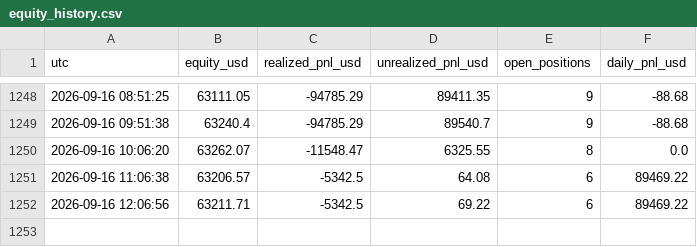
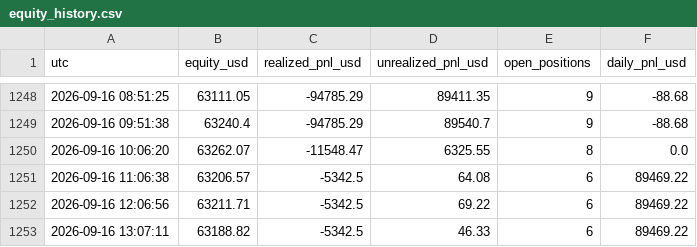
Before and after one commit to fs1911/TradingBot, a CSV file: logs/equity_history.csv, drawn as a sheet; only a part is shown, gaps mark what is left out.

Commit message:
equity history 2026-09-16 13:07:11

```diff
--- a/logs/equity_history.csv
+++ b/logs/equity_history.csv
@@ -1252 +1252,2 @@ utc,equity_usd,realized_pnl_usd,unrealized_pnl_usd,open_positions,daily_pnl_usd
 2026-09-16 12:06:56,63211.71,-5342.5,69.22,6,89469.22
+2026-09-16 13:07:11,63188.82,-5342.5,46.33,6,89469.22
```
